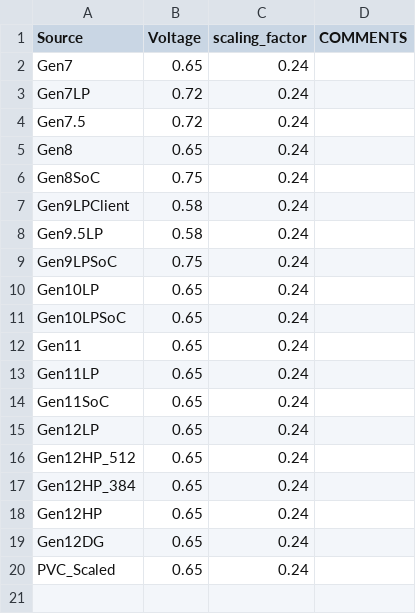
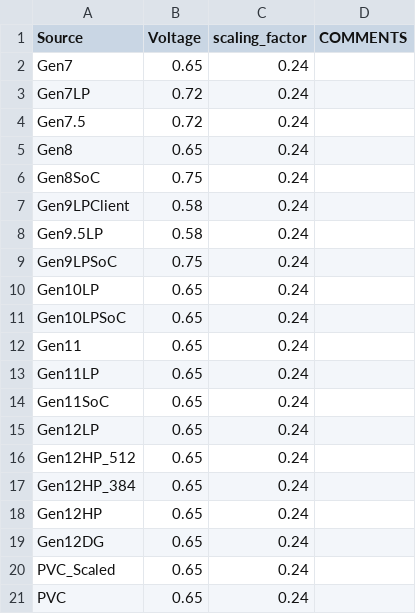
Before and after one commit to tushgarg20/Alps-ci-cd, a CSV file: Inputs/voltage.csv, drawn as a sheet; the diff names each change by its address in the sheet, - before the commit and + after, or states it on an @@ line.

```diff
--- a/Inputs/voltage.csv
+++ b/Inputs/voltage.csv
+row 21: PVC | 0.65 | 0.24
```
Also changed, not shown: Inputs/ebb_cdyn_cagr.csv, Inputs/gc_scaling_cfg.csv, 8 other files.
